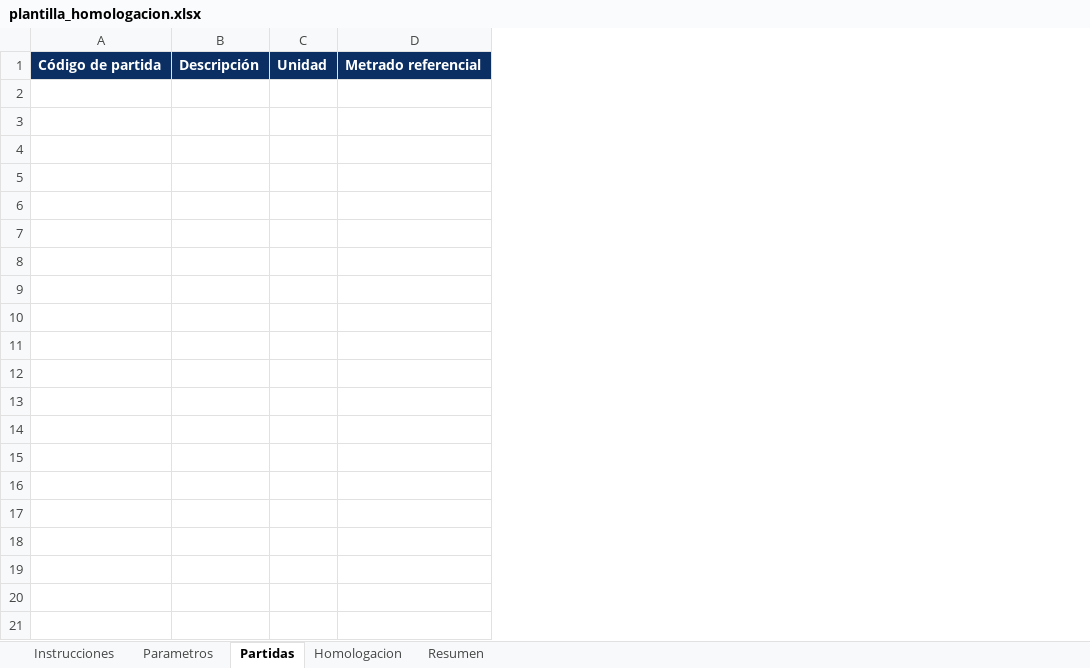
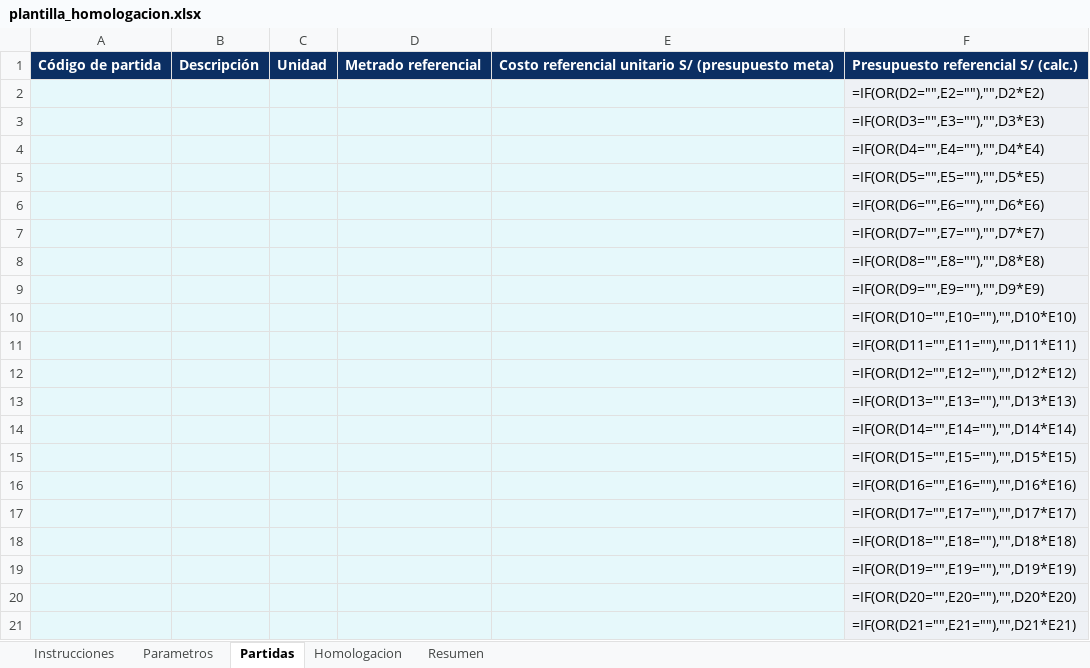
Before and after one commit to DanteRojas-stpy/proyecto-compartido, an Excel workbook: plantillas/homologacion/plantilla_homologacion.xlsx, sheet Partidas, drawn as a sheet; only a part is shown; values as stored, in another font and other column widths than the file's, no borders; formulas without a stored value are shown as written; the diff covers the shown part only; the diff names each change by its address in the sheet, - before the commit and + after, or states it on an @@ line.

```diff
--- a/plantillas/homologacion/plantilla_homologacion.xlsx (sheet Partidas)
+++ b/plantillas/homologacion/plantilla_homologacion.xlsx (sheet Partidas)
+column E, row 1: Costo referencial unitario S/ (presupuesto meta)
+column F, row 1: Presupuesto referencial S/ (calc.)
+row 2:  |  |  |  |  | =IF(OR(D2="",E2=""),"",D2*E2)
+row 3:  |  |  |  |  | =IF(OR(D3="",E3=""),"",D3*E3)
+row 4:  |  |  |  |  | =IF(OR(D4="",E4=""),"",D4*E4)
+row 5:  |  |  |  |  | =IF(OR(D5="",E5=""),"",D5*E5)
+row 6:  |  |  |  |  | =IF(OR(D6="",E6=""),"",D6*E6)
+row 7:  |  |  |  |  | =IF(OR(D7="",E7=""),"",D7*E7)
+row 8:  |  |  |  |  | =IF(OR(D8="",E8=""),"",D8*E8)
+row 9:  |  |  |  |  | =IF(OR(D9="",E9=""),"",D9*E9)
+row 10:  |  |  |  |  | =IF(OR(D10="",E10=""),"",D10*E10)
+row 11:  |  |  |  |  | =IF(OR(D11="",E11=""),"",D11*E11)
+row 12:  |  |  |  |  | =IF(OR(D12="",E12=""),"",D12*E12)
+row 13:  |  |  |  |  | =IF(OR(D13="",E13=""),"",D13*E13)
+row 14:  |  |  |  |  | =IF(OR(D14="",E14=""),"",D14*E14)
+row 15:  |  |  |  |  | =IF(OR(D15="",E15=""),"",D15*E15)
+row 16:  |  |  |  |  | =IF(OR(D16="",E16=""),"",D16*E16)
+row 17:  |  |  |  |  | =IF(OR(D17="",E17=""),"",D17*E17)
+row 18:  |  |  |  |  | =IF(OR(D18="",E18=""),"",D18*E18)
+row 19:  |  |  |  |  | =IF(OR(D19="",E19=""),"",D19*E19)
+row 20:  |  |  |  |  | =IF(OR(D20="",E20=""),"",D20*E20)
+row 21:  |  |  |  |  | =IF(OR(D21="",E21=""),"",D21*E21)
```
Also changed, not shown: 180 added rows elsewhere in this sheet, sheet Resumen, sheet Homologacion, sheet Instrucciones, sheet Parametros.
